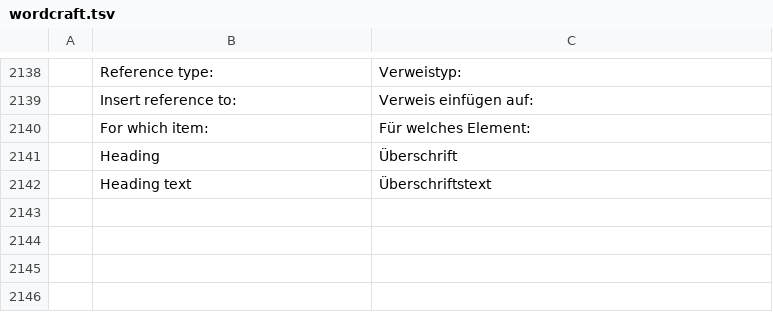
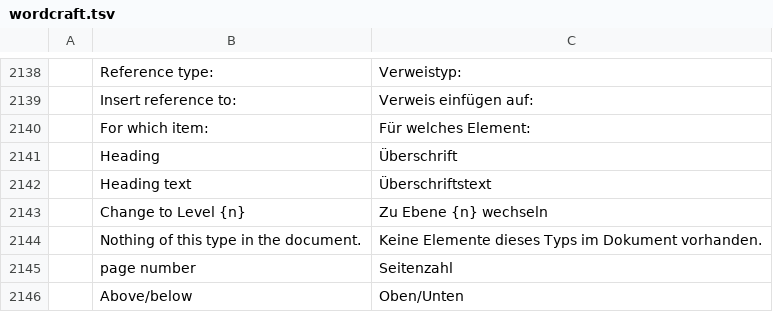
Before and after one commit to Losminek/craft-i18n, a TSV file: locales/de/wordcraft.tsv, drawn as a sheet; only a part is shown, gaps mark what is left out.

Commit message:
de: add missing common and wordcraft specific translations

```diff
--- a/locales/de/wordcraft.tsv
+++ b/locales/de/wordcraft.tsv
@@ -2142 +2142,5 @@
 	Heading text	Überschriftstext
+	Change to Level {n}	Zu Ebene {n} wechseln
+	Nothing of this type in the document.	Keine Elemente dieses Typs im Dokument vorhanden.
+	page number	Seitenzahl
+	Above/below	Oben/Unten
```
Also changed, not shown: locales/de/common.tsv.
